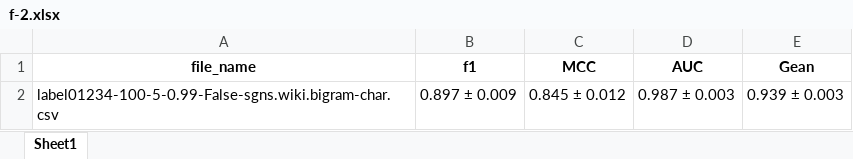
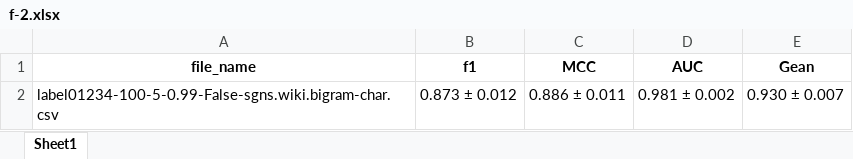
Before and after one commit to Ba-YH/fraud, an Excel workbook: backend/f-2.xlsx, sheet Sheet1, drawn as a sheet; values as stored, in another font and other column widths than the file's, no borders; the diff names each change by its address in the sheet, - before the commit and + after, or states it on an @@ line.

```diff
--- a/backend/f-2.xlsx (sheet Sheet1)
+++ b/backend/f-2.xlsx (sheet Sheet1)
-B2 (f1): 0.897 ± 0.009
+B2 (f1): 0.873 ± 0.012
-C2 (MCC): 0.845 ± 0.012
+C2 (MCC): 0.886 ± 0.011
-D2 (AUC): 0.987 ± 0.003
+D2 (AUC): 0.981 ± 0.002
-E2 (Gean): 0.939 ± 0.003
+E2 (Gean): 0.930 ± 0.007
```
Also changed, not shown: 2 other files.
